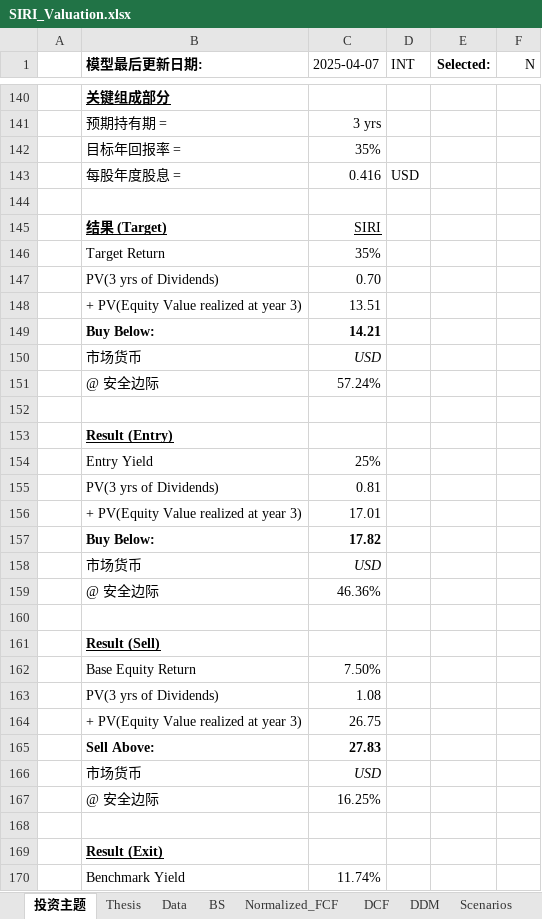
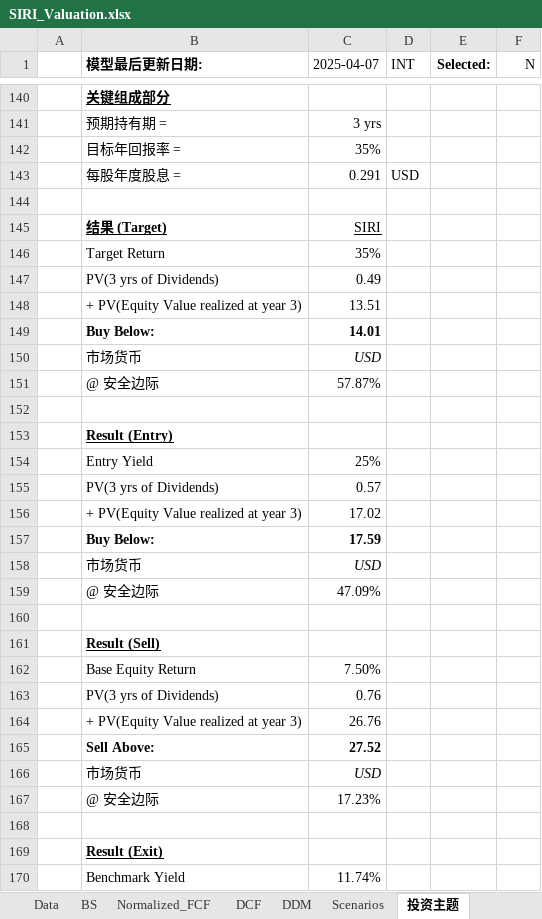
Before and after one commit to JerryChenz/Invest_Proc_1, an Excel workbook: financial_models/opportunities/SIRI_Valuation.xlsx, sheet 投资主题, drawn as a sheet; only a part is shown, gaps mark what is left out; values as stored, in another font and other column widths than the file's, no borders; the diff covers the shown part only; the diff names each change by its address in the sheet, - before the commit and + after, or states it on an @@ line.

```diff
--- a/financial_models/opportunities/SIRI_Valuation.xlsx (sheet 投资主题)
+++ b/financial_models/opportunities/SIRI_Valuation.xlsx (sheet 投资主题)
@@ sheet tab order changed: Data | BS | Normalized_FCF | DCF | DDM | Scenarios | 投资主题 @@
-C143 (2025-04-07): 0.416
+C143 (2025-04-07): 0.291
-C147 (2025-04-07): 0.70
+C147 (2025-04-07): 0.49
-C149 (2025-04-07): 14.21
+C149 (2025-04-07): 14.01
-C151 (2025-04-07): 57.24%
+C151 (2025-04-07): 57.87%
-C155 (2025-04-07): 0.81
+C155 (2025-04-07): 0.57
-C156 (2025-04-07): 17.01
+C156 (2025-04-07): 17.02
-C157 (2025-04-07): 17.82
+C157 (2025-04-07): 17.59
-C159 (2025-04-07): 46.36%
+C159 (2025-04-07): 47.09%
-C163 (2025-04-07): 1.08
+C163 (2025-04-07): 0.76
-C164 (2025-04-07): 26.75
+C164 (2025-04-07): 26.76
-C165 (2025-04-07): 27.83
+C165 (2025-04-07): 27.52
-C167 (2025-04-07): 16.25%
+C167 (2025-04-07): 17.23%
```
Also changed, not shown: 21 edited cells elsewhere in this sheet, sheet DDM, sheet DCF, sheet Thesis, sheet Scenarios, sheet BS, sheet Normalized_FCF, 1 more sheet, formulas that keep their value, financial_models/opportunities/002304.SZ_Valuation.xlsx, financial_models/opportunities/0135.HK_Valuation.xlsx, 28 other files.
